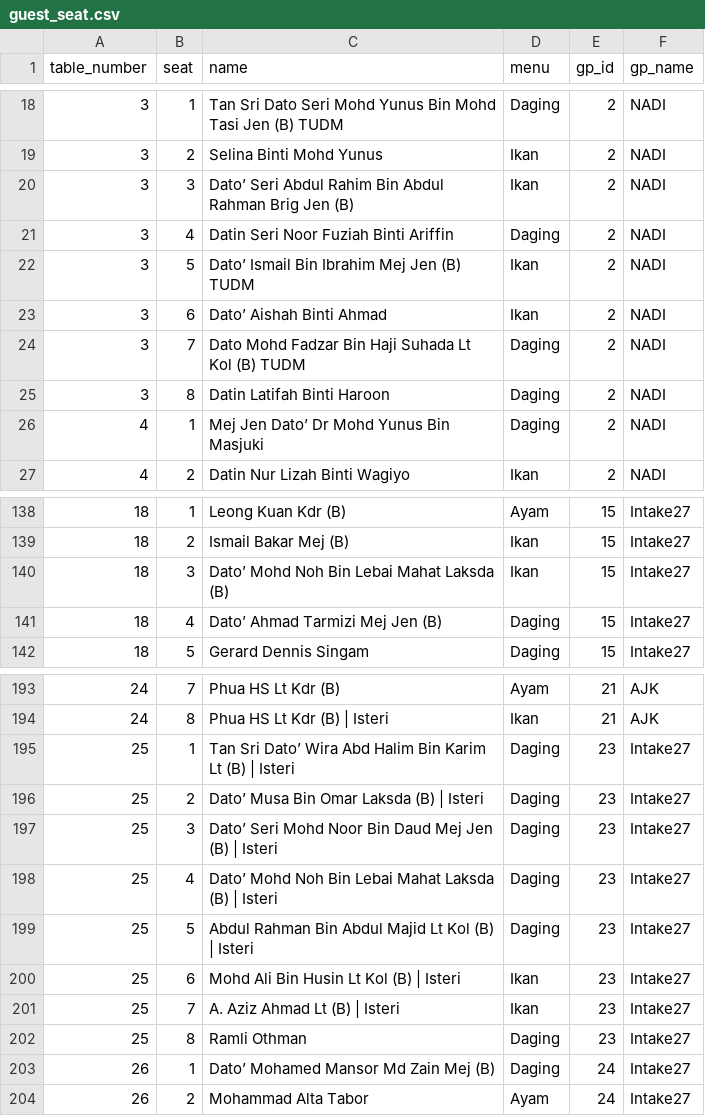
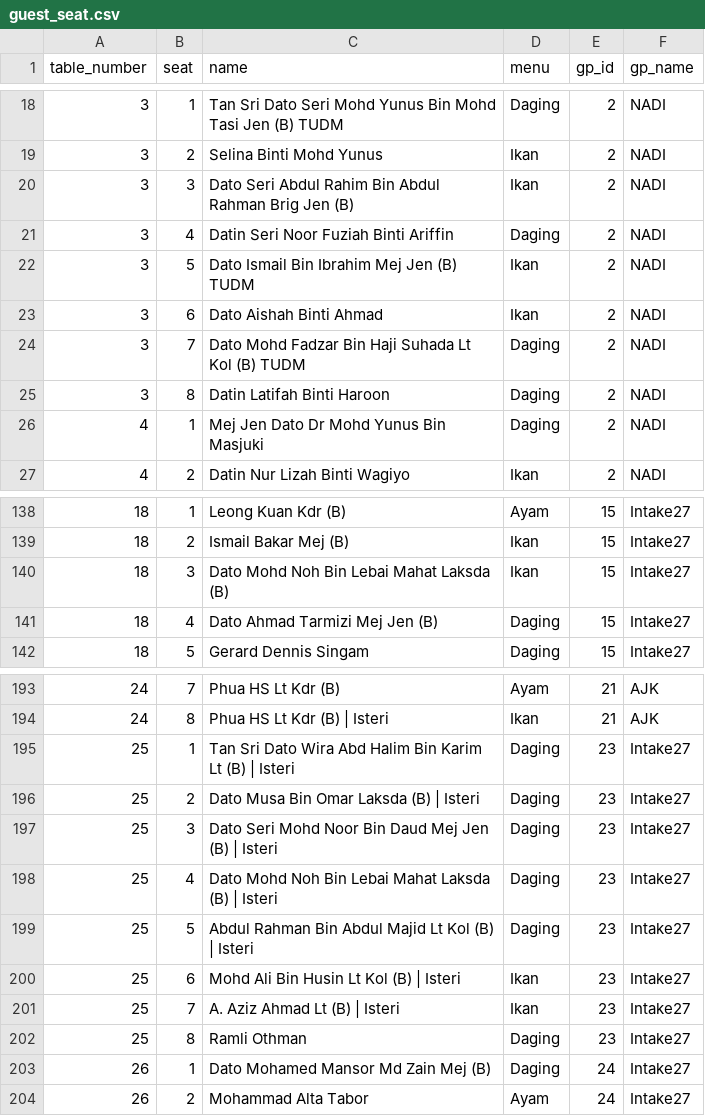
Before and after one commit to hamdanyc/mmmr, a CSV file: guest_seat.csv, drawn as a sheet; only a part is shown, gaps mark what is left out; the diff covers the shown part only.

```diff
--- a/guest_seat.csv
+++ b/guest_seat.csv
@@ -19,9 +19,9 @@ table_number,seat,name,menu,gp_id,gp_name
 3,2,Selina Binti Mohd Yunus,Ikan,2,NADI
-3,3,Dato’ Seri Abdul Rahim Bin Abdul Rahman Brig Jen (B),Ikan,2,NADI
+3,3,Dato Seri Abdul Rahim Bin Abdul Rahman Brig Jen (B),Ikan,2,NADI
 3,4,Datin Seri Noor Fuziah Binti Ariffin,Daging,2,NADI
-3,5,Dato’ Ismail Bin Ibrahim Mej Jen (B) TUDM,Ikan,2,NADI
-3,6,Dato’ Aishah Binti Ahmad,Ikan,2,NADI
+3,5,Dato Ismail Bin Ibrahim Mej Jen (B) TUDM,Ikan,2,NADI
+3,6,Dato Aishah Binti Ahmad,Ikan,2,NADI
 3,7,Dato Mohd Fadzar Bin Haji Suhada Lt Kol (B) TUDM,Daging,2,NADI
 3,8,Datin Latifah Binti Haroon,Daging,2,NADI
-4,1,Mej Jen Dato’ Dr Mohd Yunus Bin Masjuki,Daging,2,NADI
+4,1,Mej Jen Dato Dr Mohd Yunus Bin Masjuki,Daging,2,NADI
 4,2,Datin Nur Lizah Binti Wagiyo,Ikan,2,NADI
@@ -139,4 +139,4 @@ table_number,seat,name,menu,gp_id,gp_name
 18,2,Ismail Bakar Mej (B),Ikan,15,Intake27
-18,3,Dato’ Mohd Noh Bin Lebai Mahat Laksda (B),Ikan,15,Intake27
-18,4,Dato’ Ahmad Tarmizi Mej Jen (B),Daging,15,Intake27
+18,3,Dato Mohd Noh Bin Lebai Mahat Laksda (B),Ikan,15,Intake27
+18,4,Dato Ahmad Tarmizi Mej Jen (B),Daging,15,Intake27
 18,5,Gerard Dennis Singam,Daging,15,Intake27
@@ -194,6 +194,6 @@ table_number,seat,name,menu,gp_id,gp_name
 24,8,Phua HS Lt Kdr (B) | Isteri,Ikan,21,AJK
-25,1,Tan Sri Dato’ Wira Abd Halim Bin Karim Lt (B) | Isteri,Daging,23,Intake27
-25,2,Dato’ Musa Bin Omar Laksda (B) | Isteri,Daging,23,Intake27
-25,3,Dato’ Seri Mohd Noor Bin Daud Mej Jen (B) | Isteri,Daging,23,Intake27
-25,4,Dato’ Mohd Noh Bin Lebai Mahat Laksda (B) | Isteri,Daging,23,Intake27
+25,1,Tan Sri Dato Wira Abd Halim Bin Karim Lt (B) | Isteri,Daging,23,Intake27
+25,2,Dato Musa Bin Omar Laksda (B) | Isteri,Daging,23,Intake27
+25,3,Dato Seri Mohd Noor Bin Daud Mej Jen (B) | Isteri,Daging,23,Intake27
+25,4,Dato Mohd Noh Bin Lebai Mahat Laksda (B) | Isteri,Daging,23,Intake27
 25,5,Abdul Rahman Bin Abdul Majid Lt Kol (B) | Isteri,Daging,23,Intake27
@@ -202,3 +202,3 @@ table_number,seat,name,menu,gp_id,gp_name
 25,8,Ramli Othman,Daging,23,Intake27
-26,1,Dato’ Mohamed Mansor Md Zain Mej (B),Daging,24,Intake27
+26,1,Dato Mohamed Mansor Md Zain Mej (B),Daging,24,Intake27
 26,2,Mohammad Alta Tabor,Ayam,24,Intake27
```
Also changed, not shown: 46 edited cells elsewhere in this file, tempahan.csv.
